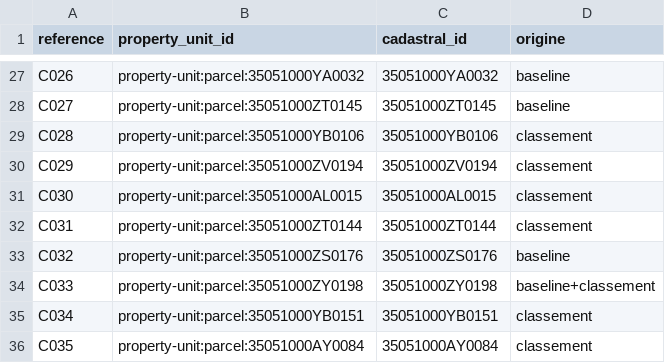
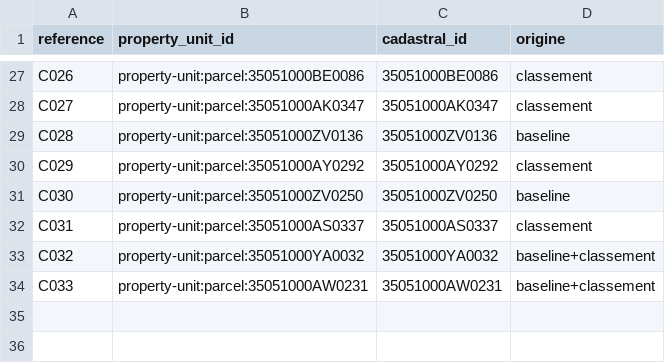
Before and after one commit to bacm/immo-opportunities, a CSV file: docs/data/exploratory-candidates/35051/correspondance.csv, drawn as a sheet; only a part is shown, gaps mark what is left out; the diff covers the shown part only; the diff names each change by its address in the sheet, - before the commit and + after, or states it on an @@ line.

```diff
--- a/docs/data/exploratory-candidates/35051/correspondance.csv
+++ b/docs/data/exploratory-candidates/35051/correspondance.csv
-B27 (property_unit_id): property-unit:parcel:35051000YA0032
+B27 (property_unit_id): property-unit:parcel:35051000BE0086
-C27 (cadastral_id): 35051000YA0032
+C27 (cadastral_id): 35051000BE0086
-D27:D28 (origine): baseline
+D27:D28 (origine): classement
-B28 (property_unit_id): property-unit:parcel:35051000ZT0145
+B28 (property_unit_id): property-unit:parcel:35051000AK0347
-C28 (cadastral_id): 35051000ZT0145
+C28 (cadastral_id): 35051000AK0347
-B29 (property_unit_id): property-unit:parcel:35051000YB0106
+B29 (property_unit_id): property-unit:parcel:35051000ZV0136
-C29 (cadastral_id): 35051000YB0106
+C29 (cadastral_id): 35051000ZV0136
-D29 (origine): classement
+D29 (origine): baseline
-B30 (property_unit_id): property-unit:parcel:35051000ZV0194
+B30 (property_unit_id): property-unit:parcel:35051000AY0292
-C30 (cadastral_id): 35051000ZV0194
+C30 (cadastral_id): 35051000AY0292
-B31 (property_unit_id): property-unit:parcel:35051000AL0015
+B31 (property_unit_id): property-unit:parcel:35051000ZV0250
-C31 (cadastral_id): 35051000AL0015
+C31 (cadastral_id): 35051000ZV0250
-D31 (origine): classement
+D31 (origine): baseline
-B32 (property_unit_id): property-unit:parcel:35051000ZT0144
+B32 (property_unit_id): property-unit:parcel:35051000AS0337
-C32 (cadastral_id): 35051000ZT0144
+C32 (cadastral_id): 35051000AS0337
-B33 (property_unit_id): property-unit:parcel:35051000ZS0176
+B33 (property_unit_id): property-unit:parcel:35051000YA0032
-C33 (cadastral_id): 35051000ZS0176
+C33 (cadastral_id): 35051000YA0032
-D33 (origine): baseline
+D33 (origine): baseline+classement
-B34 (property_unit_id): property-unit:parcel:35051000ZY0198
+B34 (property_unit_id): property-unit:parcel:35051000AW0231
-C34 (cadastral_id): 35051000ZY0198
+C34 (cadastral_id): 35051000AW0231
-row 35: C034 | property-unit:parcel:35051000YB0151 | 35051000YB0151 | classement
-row 36: C035 | property-unit:parcel:35051000AY0084 | 35051000AY0084 | classement
```
Also changed, not shown: 63 edited cells elsewhere in this file, docs/data/exploratory-candidates/35051/liste-aveugle.csv, docs/data/field-test-35/35051/grille-parcelles-divisibles.csv, 9 other files.
